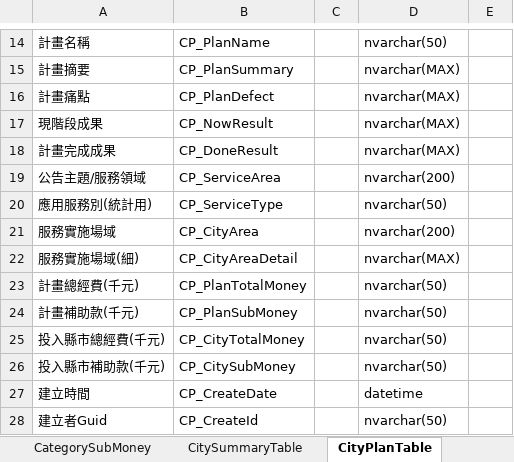
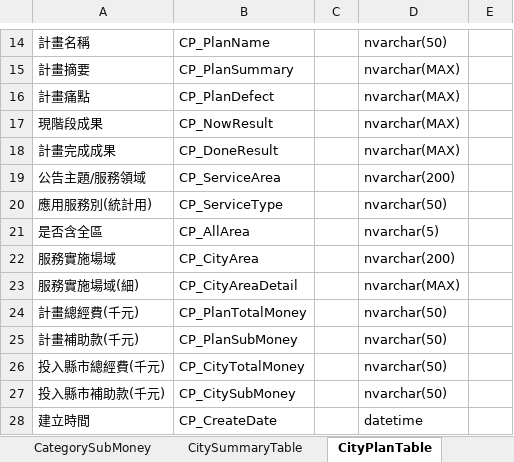
Before and after one commit to Tzu-Chuan/CityNavigation, an Excel workbook: ISTI_CityNavigation/Docs/DD.xlsx, sheet CityPlanTable, drawn as a sheet; only a part is shown, gaps mark what is left out; the shorter side is filled out with more unchanged rows; values as stored, in another font and other column widths than the file's, no borders; the diff names each change by its address in the sheet, - before the commit and + after, or states it on an @@ line.

```diff
--- a/ISTI_CityNavigation/Docs/DD.xlsx (sheet CityPlanTable)
+++ b/ISTI_CityNavigation/Docs/DD.xlsx (sheet CityPlanTable)
+row 21: 是否含全區 | CP_AllArea |  | nvarchar(5)
```
Also changed, not shown: sheet Education, sheet CitySummaryTable, 1 other file.
